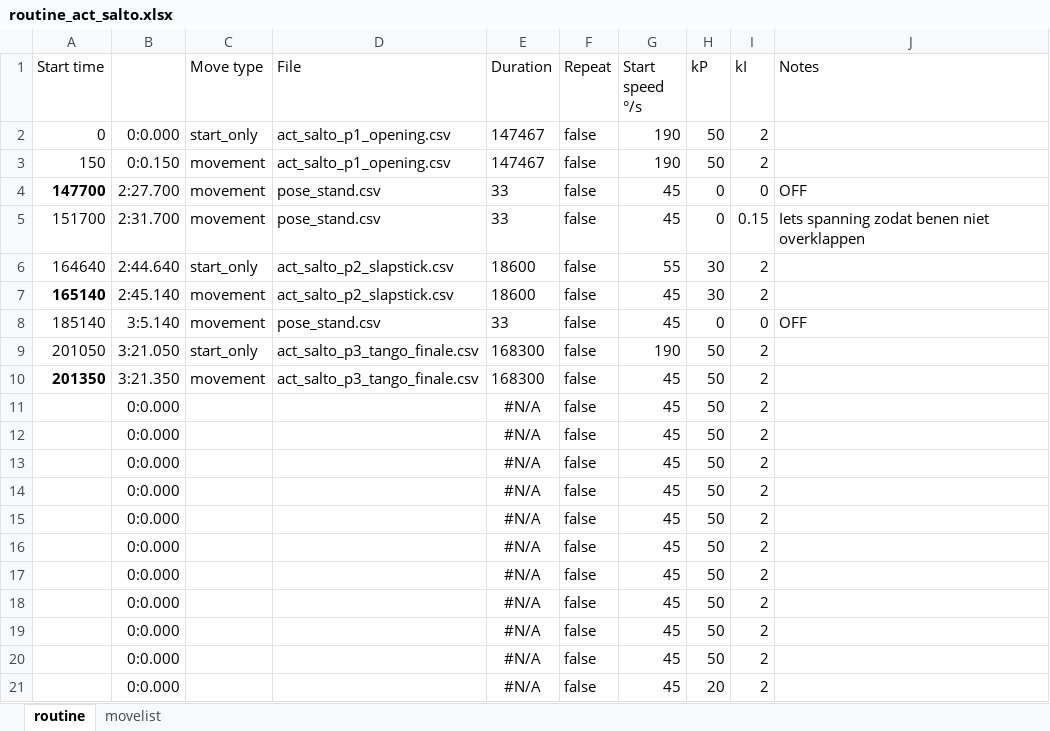
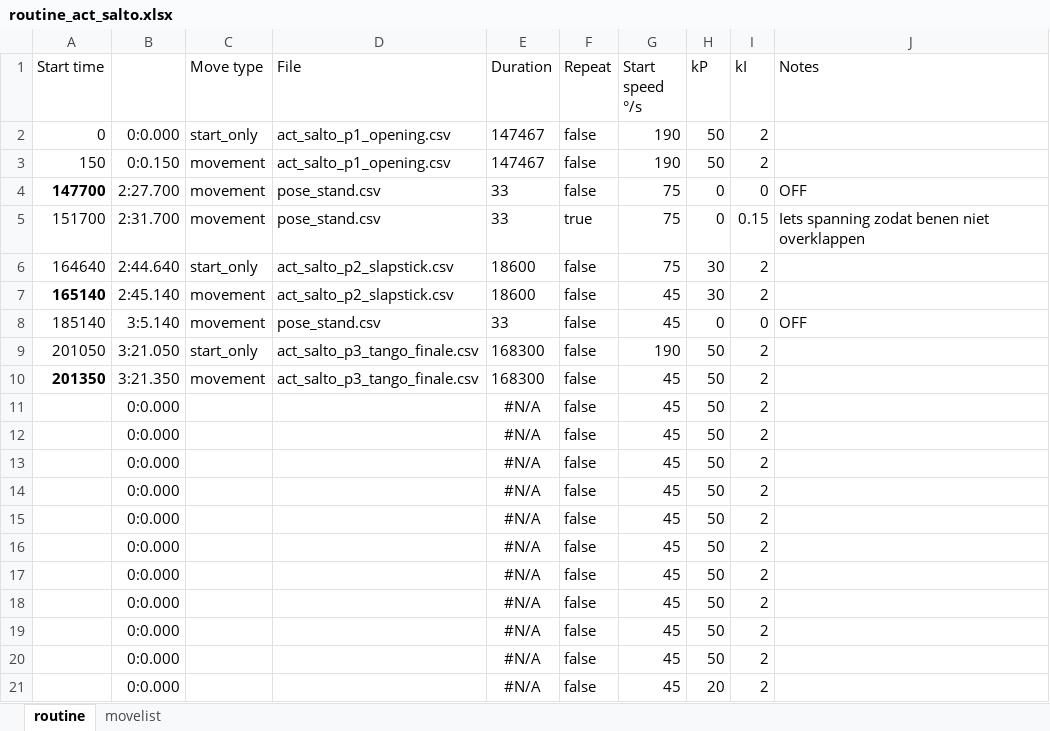
Before and after one commit to hapiel/Acrobot, an Excel workbook: choreography/routines/routine_act_salto.xlsx, sheet routine, drawn as a sheet; values as stored, in another font and other column widths than the file's, no borders; conditional formats not drawn; the diff names each change by its address in the sheet, - before the commit and + after, or states it on an @@ line.

Commit message:
salto doesn't work perfect

```diff
--- a/choreography/routines/routine_act_salto.xlsx (sheet routine)
+++ b/choreography/routines/routine_act_salto.xlsx (sheet routine)
-G4:G5 (Start speed °/s): 45
+G4:G5 (Start speed °/s): 75
-F5 (Repeat): false
+F5 (Repeat): true
-G6 (Start speed °/s): 55
+G6 (Start speed °/s): 75
```
Also changed, not shown: 9 other files.
